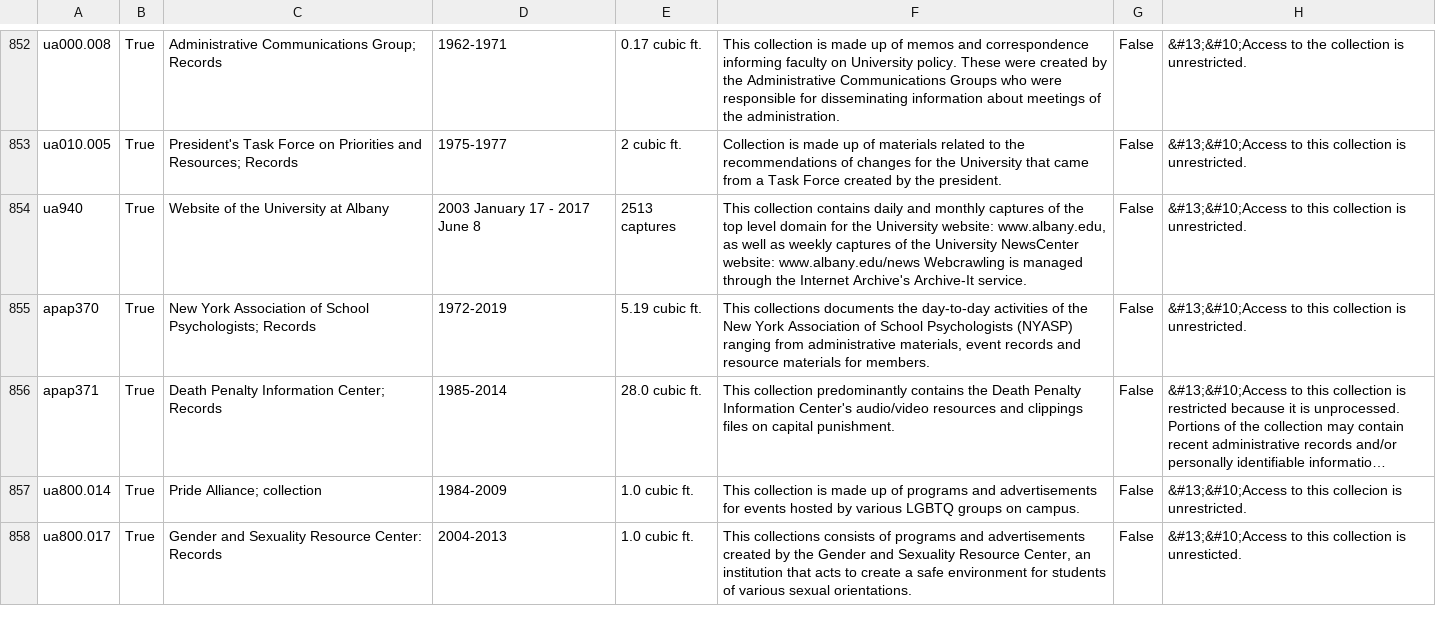
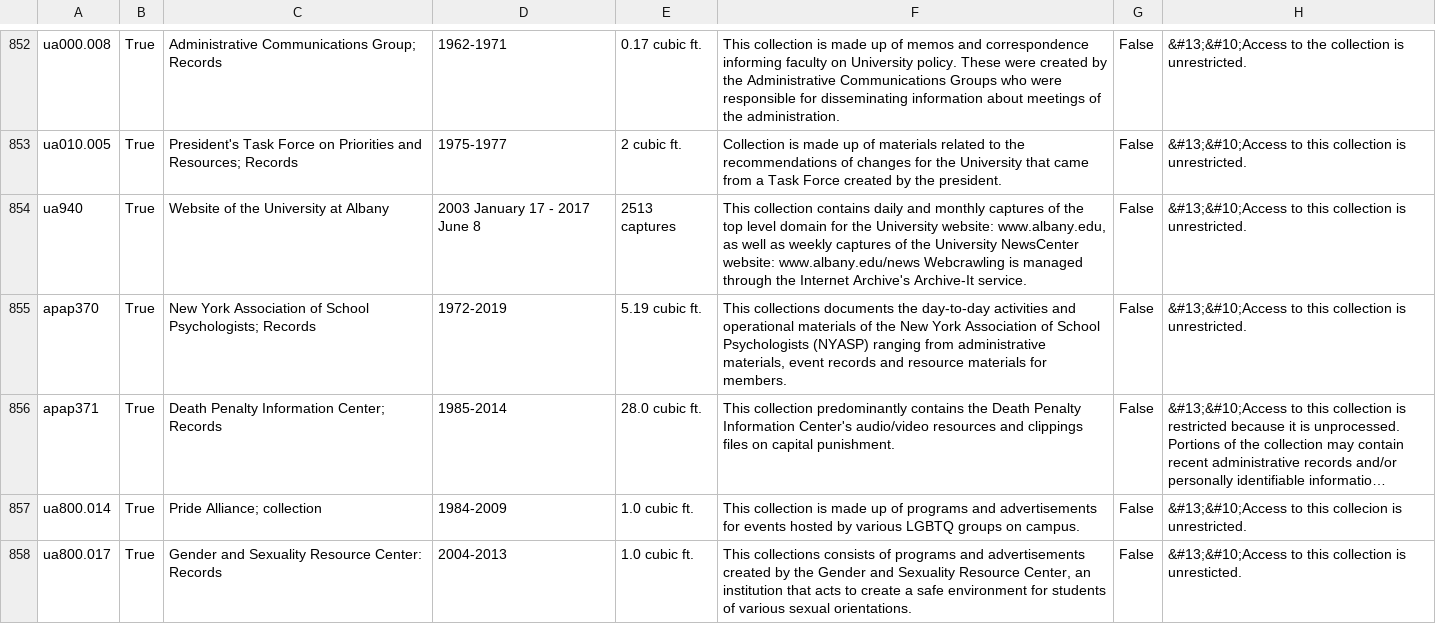
Before and after one commit to UAlbanyArchives/collections, a CSV file: staticData/collections.csv, drawn as a sheet; only a part is shown, gaps mark what is left out; long unchanged cells end in …; the diff names each change by its address in the sheet, - before the commit and + after, or states it on an @@ line.

Commit message:
modified collections exported from ArchivesSpace

```diff
--- a/staticData/collections.csv
+++ b/staticData/collections.csv
-F855: …day-to-day activities of the…
+F855: …day-to-day activities and operational materials of the…
```
Also changed, not shown: 5 other files.
